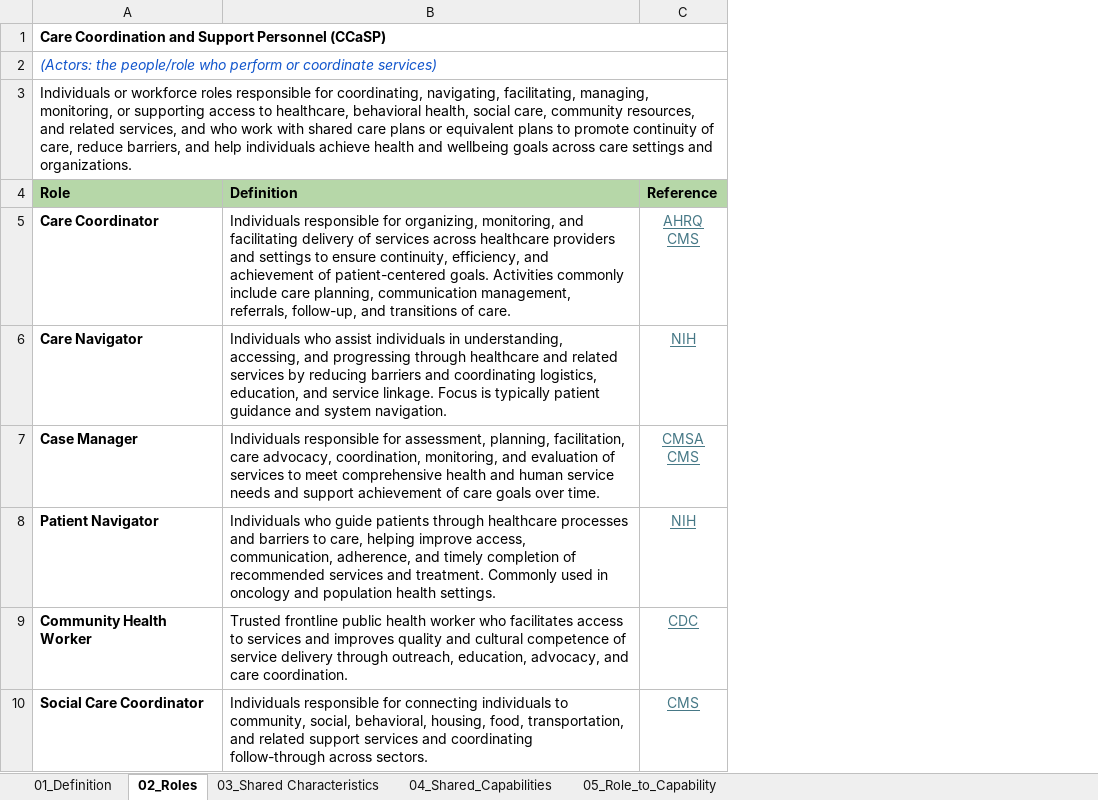
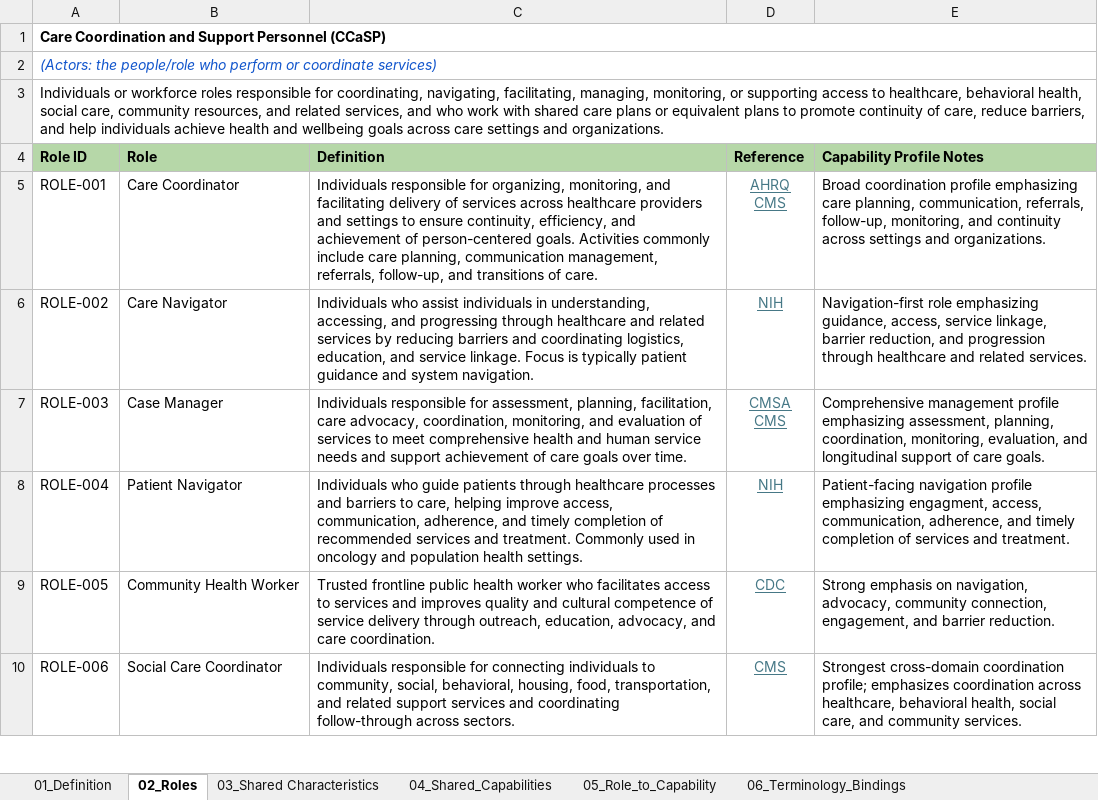
Before and after one commit to NatachaFernandez/ucm, an Excel workbook: ontology/ccasp/RFCC_CCaSP_Model_v0.1.xlsx, sheet 02_Roles, drawn as a sheet; only a part is shown; values as stored, in another font and other column widths than the file's, no borders; removed rows and columns are numbered as before the commit, all else as after; the diff covers the shown part only; the diff names each change by its address in the sheet, - before the commit and + after, or states it on an @@ line.

Commit message:
feat(ccasp): establish ontology workbook structure and terminology binding framework

```diff
--- a/ontology/ccasp/RFCC_CCaSP_Model_v0.1.xlsx (sheet 02_Roles)
+++ b/ontology/ccasp/RFCC_CCaSP_Model_v0.1.xlsx (sheet 02_Roles)
+sheet tab: 06_Terminology_Bindings
+column A (Role ID), rows 1-3: Care Coordination and Support Personnel (CCaSP) | (Actors: the people/role who perform or coordinate services) | Individuals or workforce roles responsible for coordinating, navigating, facilitating, managing, monitoring, or supporting access to healthcare, behavioral health, social care, community resources, and related services, and who work with shared care plans or equivalent plans to promote continuity of care, reduce barriers, and help individuals achieve health and wellbeing goals across care settings and organizations.; rows 5-10: ROLE-001 | ROLE-002 | ROLE-003 | ROLE-004 | ROLE-005 | ROLE-006
+column E (Capability Profile Notes), rows 5-10: Broad coordination profile emphasizing care planning, communication, referrals, follow-up, monitoring, and continuity across settings and organizations. | Navigation-first role emphasizing guidance, access, service linkage, barrier reduction, and progression through healthcare and related services. | Comprehensive management profile emphasizing assessment, planning, coordination, monitoring, evaluation, and longitudinal support of care goals. | Patient-facing navigation profile emphasizing engagment, access, communication, adherence, and timely completion of services and treatment. | Strong emphasis on navigation, advocacy, community connection, engagement, and barrier reduction. | Strongest cross-domain coordination profile; emphasizes coordination across healthcare, behavioral health, social care, and community services.
-B1 (Role): Care Coordination and Support Personnel (CCaSP)
+B1 (Role): (empty)
-A1:C1 merged
-B2 (Role): (Actors: the people/role who perform or coordinate services)
+B2 (Role): (empty)
-A2:C2 merged
-B3 (Role): Individuals or workforce roles responsible for coordinating, navigating, facilitating, managing, monitoring, or supporting access to healthcare, behavioral health, social care, community resources, and related services, and who work with shared care plans or equivalent plans to promote continuity of care, reduce barriers, and help individuals achieve health and wellbeing goals across care settings and organizations.
+B3 (Role): (empty)
-A3:C3 merged
-B5:B10 bold: on
+B5:B10 bold: off
-C5 (Definition): …achievement of patient-centered goals. Activities…
+C5 (Definition): …achievement of person-centered goals. Activities…
```
Also changed, not shown: 3 edited cells and cell formats elsewhere in this sheet, sheet 05_Role_to_Capability, sheet 01_Definition, sheet 04_Shared_Capabilities, sheet 03_Shared Characteristics, 1 other file.
